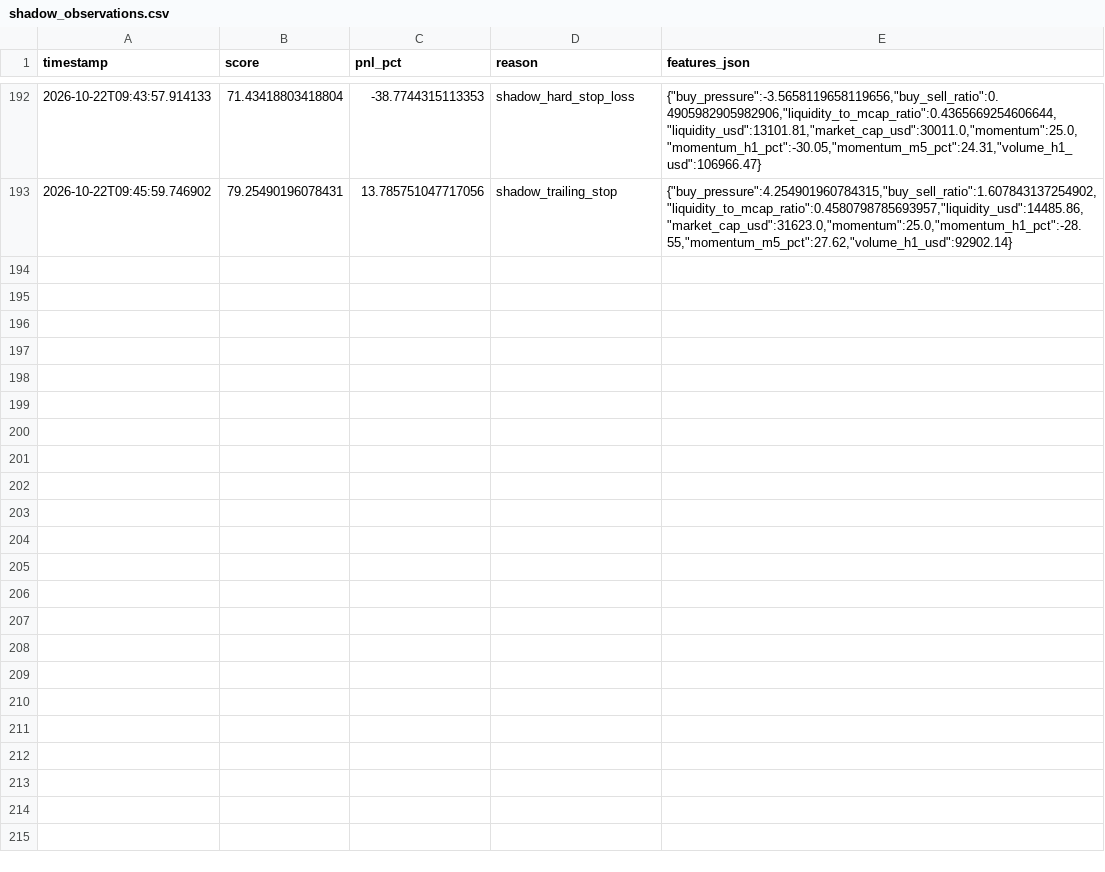
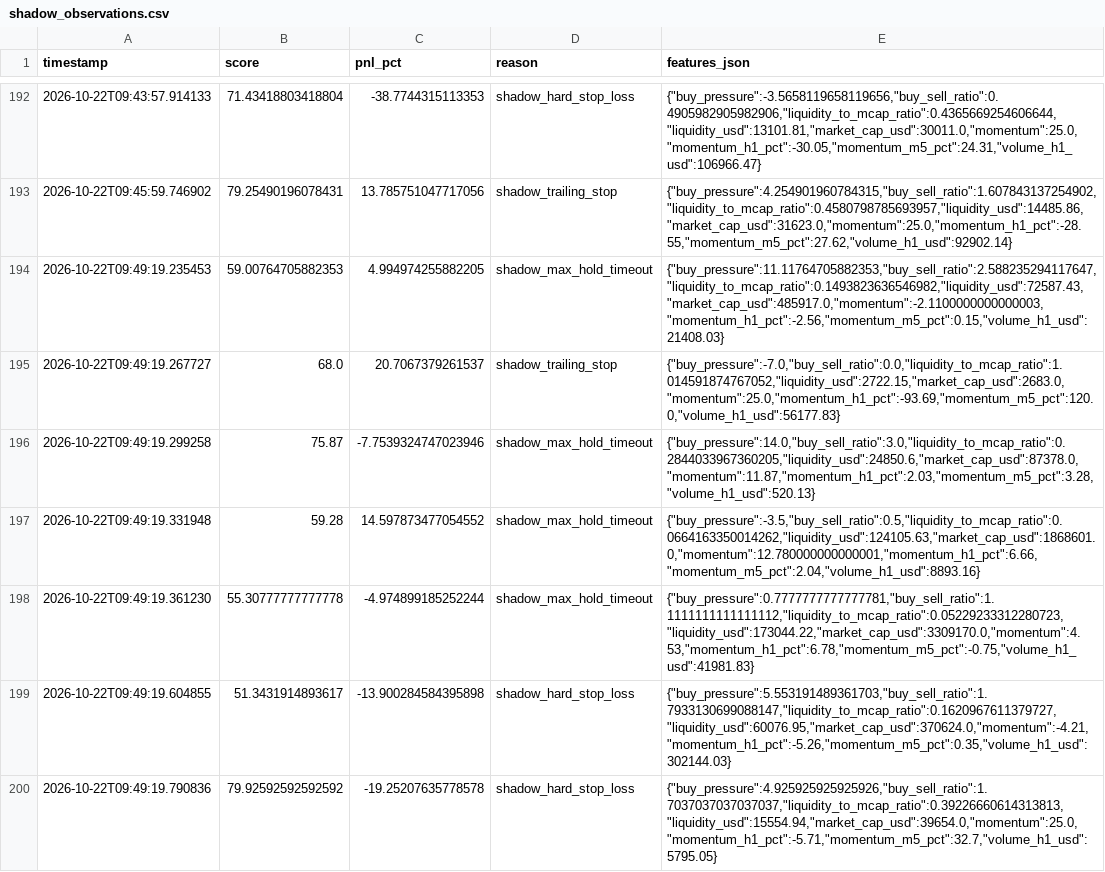
Before and after one commit to amincanani1985-web/meme-scanner-bot, a CSV file: shadow_observations.csv, drawn as a sheet; only a part is shown, gaps mark what is left out.

```diff
--- a/shadow_observations.csv
+++ b/shadow_observations.csv
@@ -193 +193,8 @@ timestamp,score,pnl_pct,reason,features_json
 2026-10-22T09:45:59.746902,79.25490196078431,13.785751047717056,shadow_trailing_stop,"{""buy_pressure"":4.254901960784315,""buy_sell_ratio"":1.607843137254902,""liquidity_to_mcap_ratio"":0.4580798785693957,""liquidity_usd"":14485.86,""market_cap_usd"":31623.0,""momentum"":25.0,""momentum_h1_pct"":-28.55,""momentum_m5_pct"":27.62,""volume_h1_usd"":92902.14}"
+2026-10-22T09:49:19.235453,59.00764705882353,4.994974255882205,shadow_max_hold_timeout,"{""buy_pressure"":11.11764705882353,""buy_sell_ratio"":2.588235294117647,""liquidity_to_mcap_ratio"":0.1493823636546982,""liquidity_usd"":72587.43,""market_cap_usd"":485917.0,""momentum"":-2.1100000000000003,""momentum_h1_pct"":-2.56,""momentum_m5_pct"":0.15,""volume_h1_usd"":21408.03}"
+2026-10-22T09:49:19.267727,68.0,20.7067379261537,shadow_trailing_stop,"{""buy_pressure"":-7.0,""buy_sell_ratio"":0.0,""liquidity_to_mcap_ratio"":1.014591874767052,""liquidity_usd"":2722.15,""market_cap_usd"":2683.0,""momentum"":25.0,""momentum_h1_pct"":-93.69,""momentum_m5_pct"":120.0,""volume_h1_usd"":56177.83}"
+2026-10-22T09:49:19.299258,75.87,-7.7539324747023946,shadow_max_hold_timeout,"{""buy_pressure"":14.0,""buy_sell_ratio"":3.0,""liquidity_to_mcap_ratio"":0.2844033967360205,""liquidity_usd"":24850.6,""market_cap_usd"":87378.0,""momentum"":11.87,""momentum_h1_pct"":2.03,""momentum_m5_pct"":3.28,""volume_h1_usd"":520.13}"
+2026-10-22T09:49:19.331948,59.28,14.597873477054552,shadow_max_hold_timeout,"{""buy_pressure"":-3.5,""buy_sell_ratio"":0.5,""liquidity_to_mcap_ratio"":0.0664163350014262,""liquidity_usd"":124105.63,""market_cap_usd"":1868601.0,""momentum"":12.780000000000001,""momentum_h1_pct"":6.66,""momentum_m5_pct"":2.04,""volume_h1_usd"":8893.16}"
+2026-10-22T09:49:19.361230,55.30777777777778,-4.974899185252244,shadow_max_hold_timeout,"{""buy_pressure"":0.7777777777777781,""buy_sell_ratio"":1.1111111111111112,""liquidity_to_mcap_ratio"":0.05229233312280723,""liquidity_usd"":173044.22,""market_cap_usd"":3309170.0,""momentum"":4.53,""momentum_h1_pct"":6.78,""momentum_m5_pct"":-0.75,""volume_h1_usd"":41981.83}"
+2026-10-22T09:49:19.604855,51.3431914893617,-13.900284584395898,shadow_hard_stop_loss,"{""buy_pressure"":5.553191489361703,""buy_sell_ratio"":1.7933130699088147,""liquidity_to_mcap_ratio"":0.1620967611379727,""liquidity_usd"":60076.95,""market_cap_usd"":370624.0,""momentum"":-4.21,""momentum_h1_pct"":-5.26,""momentum_m5_pct"":0.35,""volume_h1_usd"":302144.03}"
+2026-10-22T09:49:19.790836,79.92592592592592,-19.25207635778578,shadow_hard_stop_loss,"{""buy_pressure"":4.925925925925926,""buy_sell_ratio"":1.7037037037037037,""liquidity_to_mcap_ratio"":0.39226660614313813,""liquidity_usd"":15554.94,""market_cap_usd"":39654.0,""momentum"":25.0,""momentum_h1_pct"":-5.71,""momentum_m5_pct"":32.7,""volume_h1_usd"":5795.05}"
```
Also changed, not shown: paper_account/shadow_observations.csv, whale_events.csv, 5 other files.
